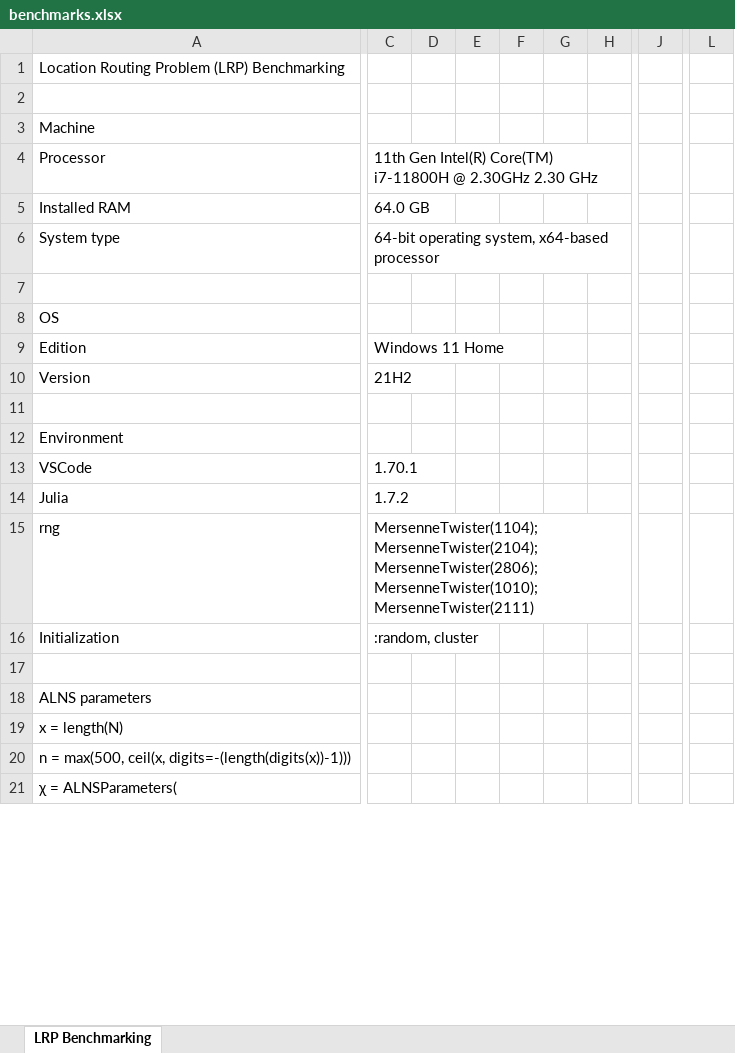
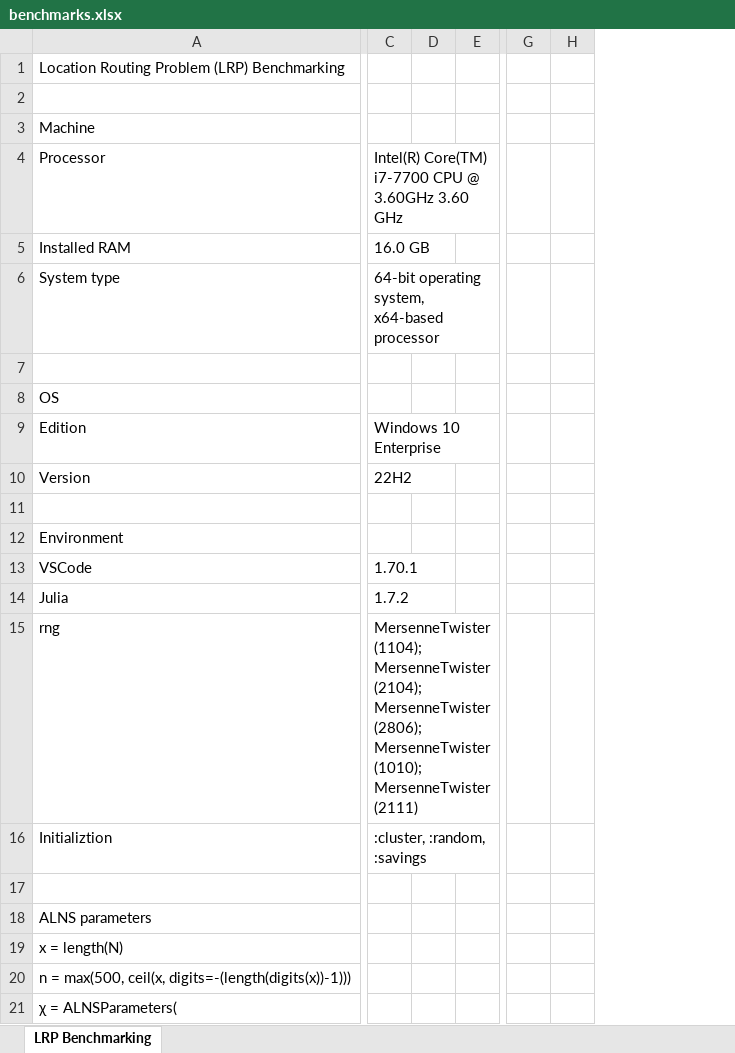
Before and after one commit to anmpahwa/LRP.jl, an Excel workbook: benchmarks.xlsx, sheet LRP Benchmarking, drawn as a sheet; only a part is shown, gaps mark what is left out; values as stored, in another font and other column widths than the file's, no cell formats; removed rows and columns are numbered as before the commit, all else as after; the diff covers the shown part only; the diff names each change by its address in the sheet, - before the commit and + after, or states it on an @@ line.

Commit message:
update benchmarks

```diff
--- a/benchmarks.xlsx (sheet LRP Benchmarking)
+++ b/benchmarks.xlsx (sheet LRP Benchmarking)
-column C, rows 4-16: 11th Gen Intel(R) Core(TM) i7-11800H @ 2.30GHz 2.30 GHz | 64.0 GB | 64-bit operating system, x64-based processor |  |  | Windows 11 Home | 21H2 |  |  | 1.70.1 | 1.7.2 | MersenneTwister(1104); MersenneTwister(2104); MersenneTwister(2806); MersenneTwister(1010); MersenneTwister(2111) | :random, cluster
-column D, empty
-column E, empty
-column F, empty
-column G, empty
-column H, empty
+column C, rows 4-16: Intel(R) Core(TM) i7-7700 CPU @ 3.60GHz 3.60 GHz | 16.0 GB | 64-bit operating system, x64-based processor |  |  | Windows 10 Enterprise | 22H2 |  |  | 1.70.1 | 1.7.2 | MersenneTwister(1104); MersenneTwister(2104); MersenneTwister(2806); MersenneTwister(1010); MersenneTwister(2111) | :cluster, :random, :savings
+column D, empty
+column E, empty
-column J, empty
+column G, empty
+column H, empty
-column L, empty
-A16: Initialization
+A16: Initializtion
```
Also changed, not shown: 1 removed row, 1 added column, 18 edited cells and merged cells elsewhere in this sheet, cell formats, formulas that keep their value.
